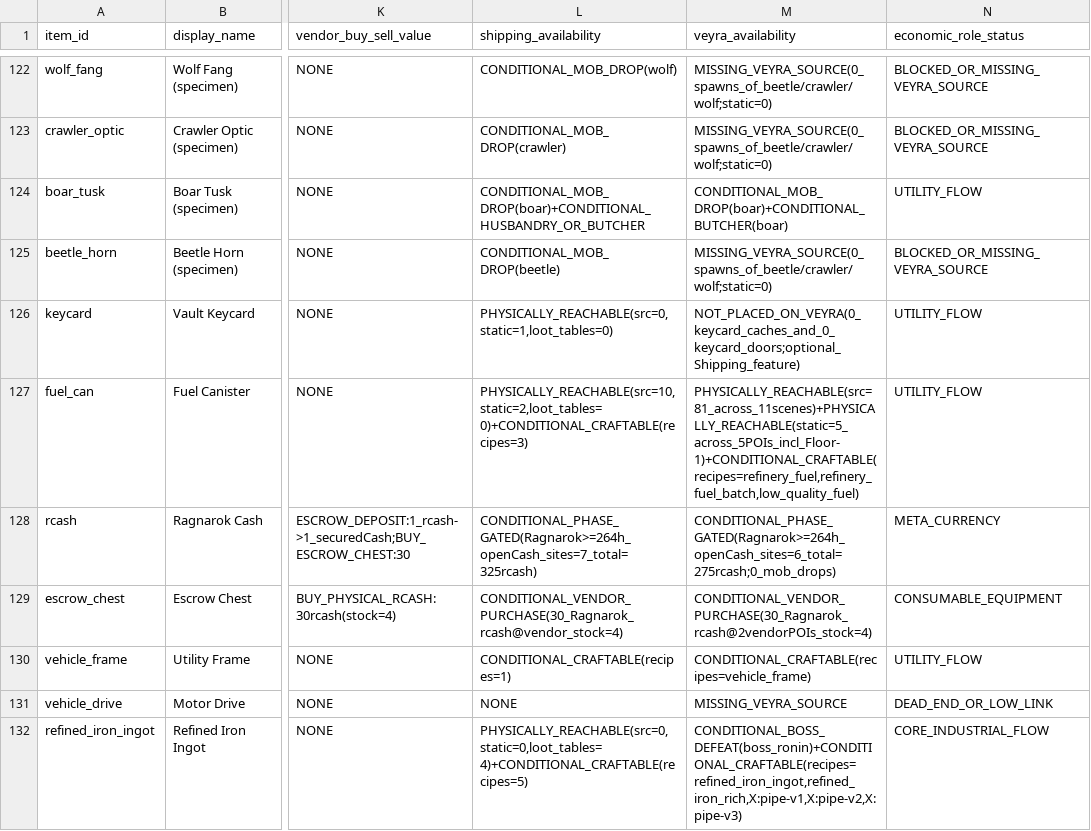
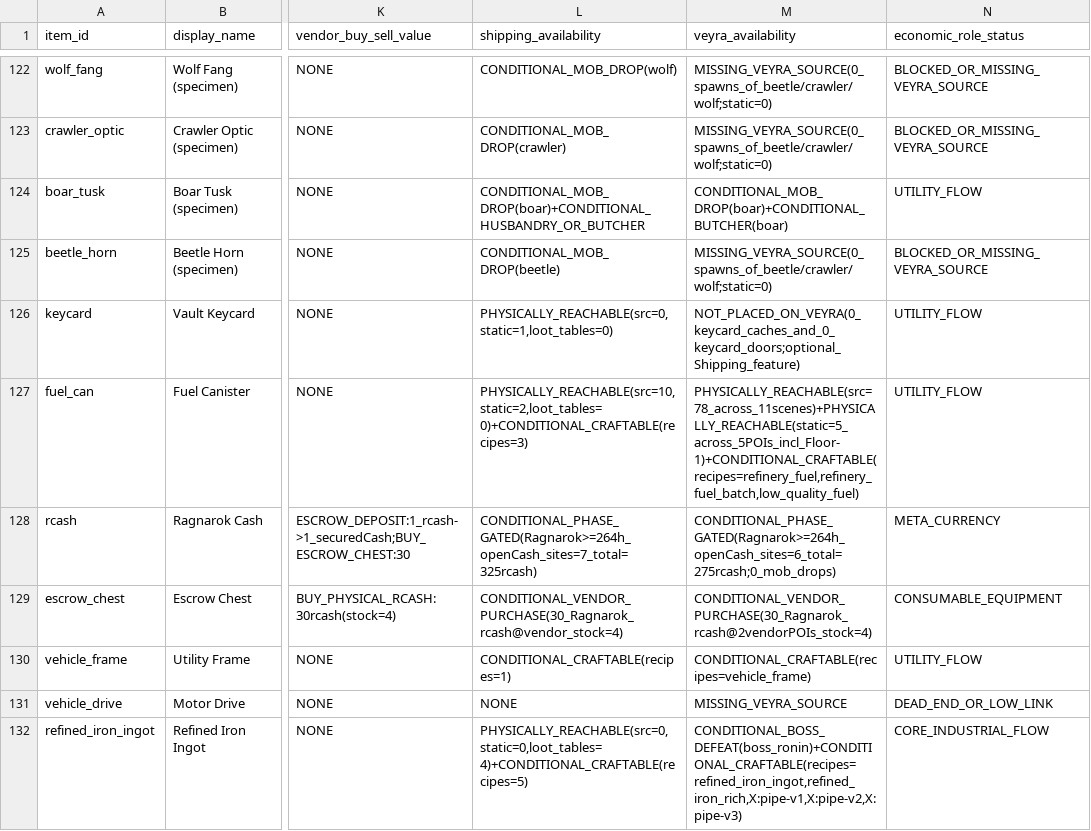
Before and after one commit to Khanh-glitch/Soul-of-Hero, a CSV file: web/reports/economic-network/SOH_ITEM_FUNCTION_AUDIT.csv, drawn as a sheet; only a part is shown, gaps mark what is left out; the diff covers the shown part only; the diff names each change by its address in the sheet, - before the commit and + after, or states it on an @@ line.

```diff
--- a/web/reports/economic-network/SOH_ITEM_FUNCTION_AUDIT.csv
+++ b/web/reports/economic-network/SOH_ITEM_FUNCTION_AUDIT.csv
-M127 (veyra_availability): PHYSICALLY_REACHABLE(src=81_across_11scenes)+PHYSICALLY_REACHABLE(static=5_across_5POIs_incl_Floor-1)+CONDITIONAL_CRAFTABLE(recipes=refinery_fuel,refinery_fuel_batch,low_quality_fuel)
+M127 (veyra_availability): PHYSICALLY_REACHABLE(src=78_across_11scenes)+PHYSICALLY_REACHABLE(static=5_across_5POIs_incl_Floor-1)+CONDITIONAL_CRAFTABLE(recipes=refinery_fuel,refinery_fuel_batch,low_quality_fuel)
```
Also changed, not shown: 13 edited cells elsewhere in this file, 16 other files.
